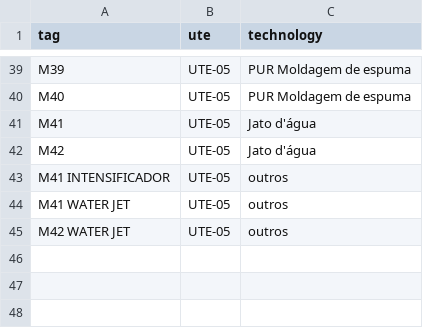
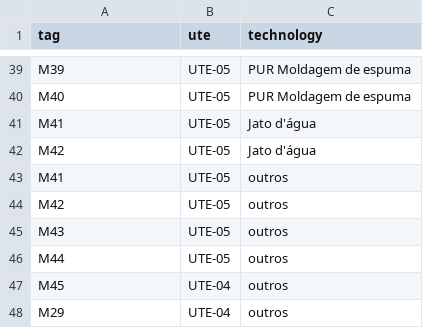
Before and after one commit to leandrosantino/QuickOS, a CSV file: prisma/seed/src/machines.csv, drawn as a sheet; only a part is shown, gaps mark what is left out.

Commit message:
Update data base

```diff
--- a/prisma/seed/src/machines.csv
+++ b/prisma/seed/src/machines.csv
@@ -42,4 +42,7 @@ M41;UTE-05;Jato d'água
 M42;UTE-05;Jato d'água
-M41 INTENSIFICADOR;UTE-05;outros
-M41 WATER JET;UTE-05;outros
-M42 WATER JET;UTE-05;outros
+M41;UTE-05;outros
+M42;UTE-05;outros
+M43;UTE-05;outros
+M44;UTE-05;outros
+M45;UTE-04;outros
+M29;UTE-04;outros
```
Also changed, not shown: 4 other files.
